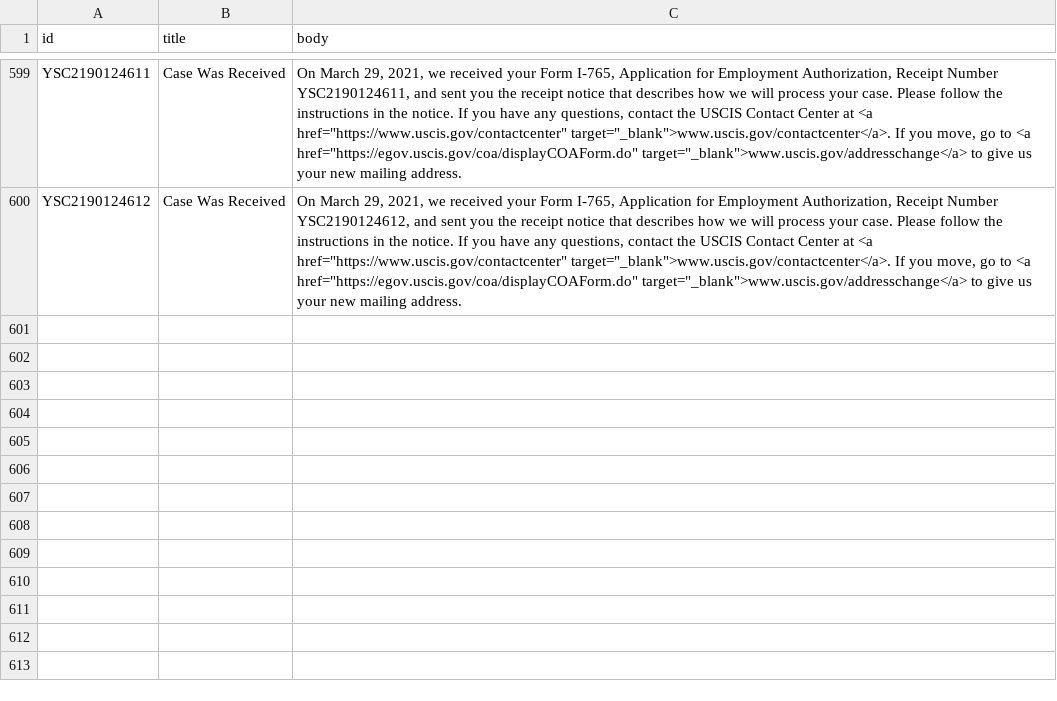
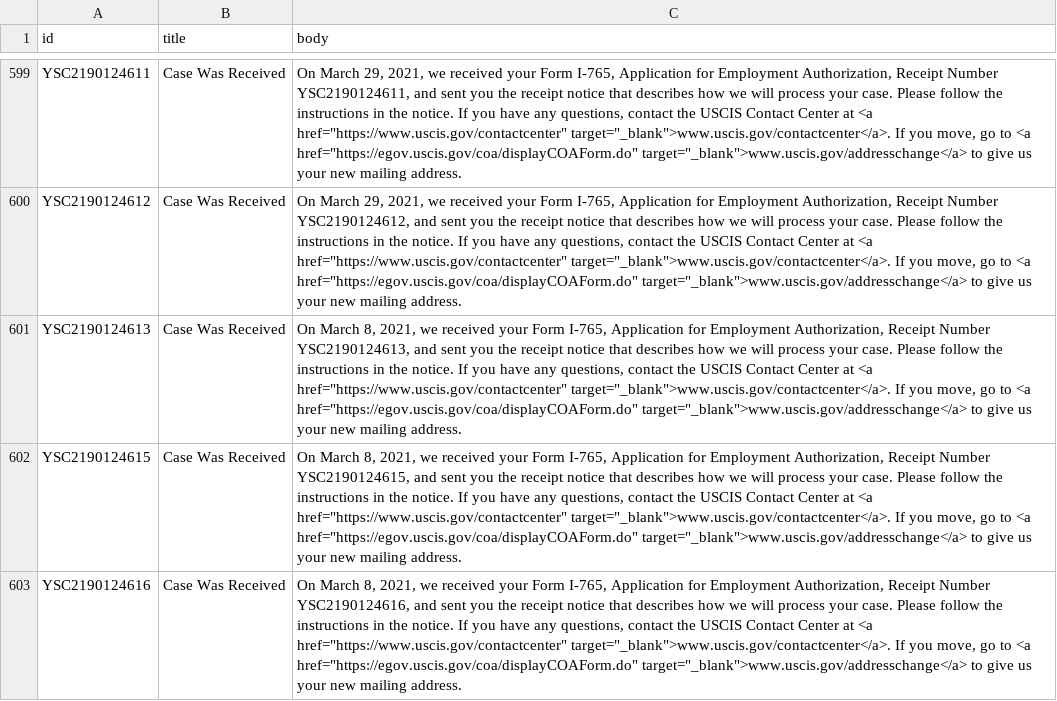
Before and after one commit to Shyamdeokr/opt-data, a CSV file: data/YSC2190124.csv, drawn as a sheet; only a part is shown, gaps mark what is left out; the diff names each change by its address in the sheet, - before the commit and + after, or states it on an @@ line.

```diff
--- a/data/YSC2190124.csv
+++ b/data/YSC2190124.csv
+row 601: YSC2190124613 | Case Was Received | On March 8, 2021, we received your Form I-765, Application for Employment Authorization, Receipt Number YSC2190124613, and sent you the receipt notice that describes how we will process your case. Please follow the instructions in the notice. If you have any questions, contact the USCIS Contact Center at <a href="https://www.uscis.gov/contactcenter" target="_blank">www.uscis.gov/contactcenter</a>. If you move, go to <a href="https://egov.uscis.gov/coa/displayCOAForm.do" target="_blank">www.uscis.gov/addresschange</a> to give us your new mailing address.
+row 602: YSC2190124615 | Case Was Received | On March 8, 2021, we received your Form I-765, Application for Employment Authorization, Receipt Number YSC2190124615, and sent you the receipt notice that describes how we will process your case. Please follow the instructions in the notice. If you have any questions, contact the USCIS Contact Center at <a href="https://www.uscis.gov/contactcenter" target="_blank">www.uscis.gov/contactcenter</a>. If you move, go to <a href="https://egov.uscis.gov/coa/displayCOAForm.do" target="_blank">www.uscis.gov/addresschange</a> to give us your new mailing address.
+row 603: YSC2190124616 | Case Was Received | On March 8, 2021, we received your Form I-765, Application for Employment Authorization, Receipt Number YSC2190124616, and sent you the receipt notice that describes how we will process your case. Please follow the instructions in the notice. If you have any questions, contact the USCIS Contact Center at <a href="https://www.uscis.gov/contactcenter" target="_blank">www.uscis.gov/contactcenter</a>. If you move, go to <a href="https://egov.uscis.gov/coa/displayCOAForm.do" target="_blank">www.uscis.gov/addresschange</a> to give us your new mailing address.
```
Also changed, not shown: data/YSC2190066.csv, data/YSC2190071.csv, 15 other files.
